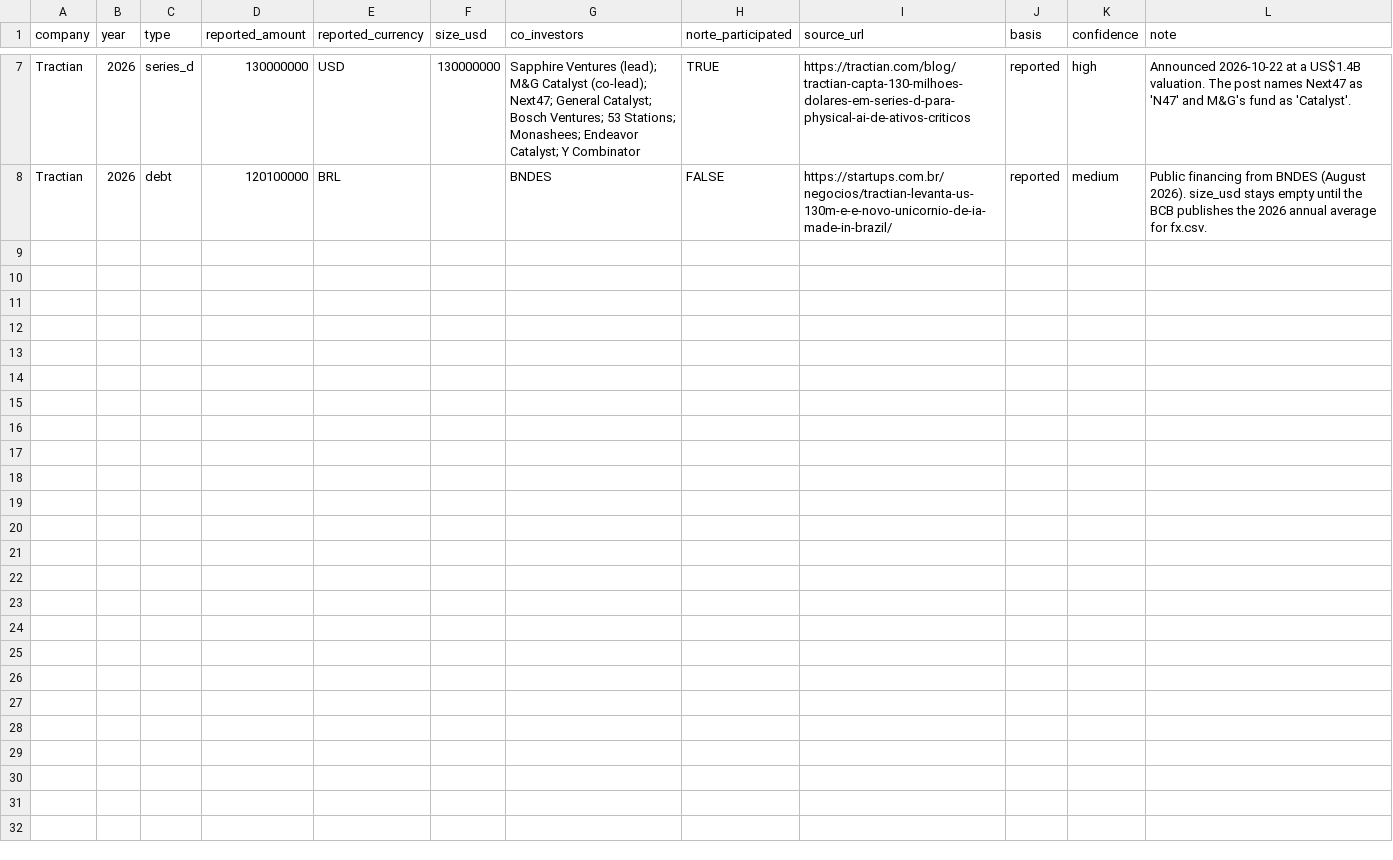
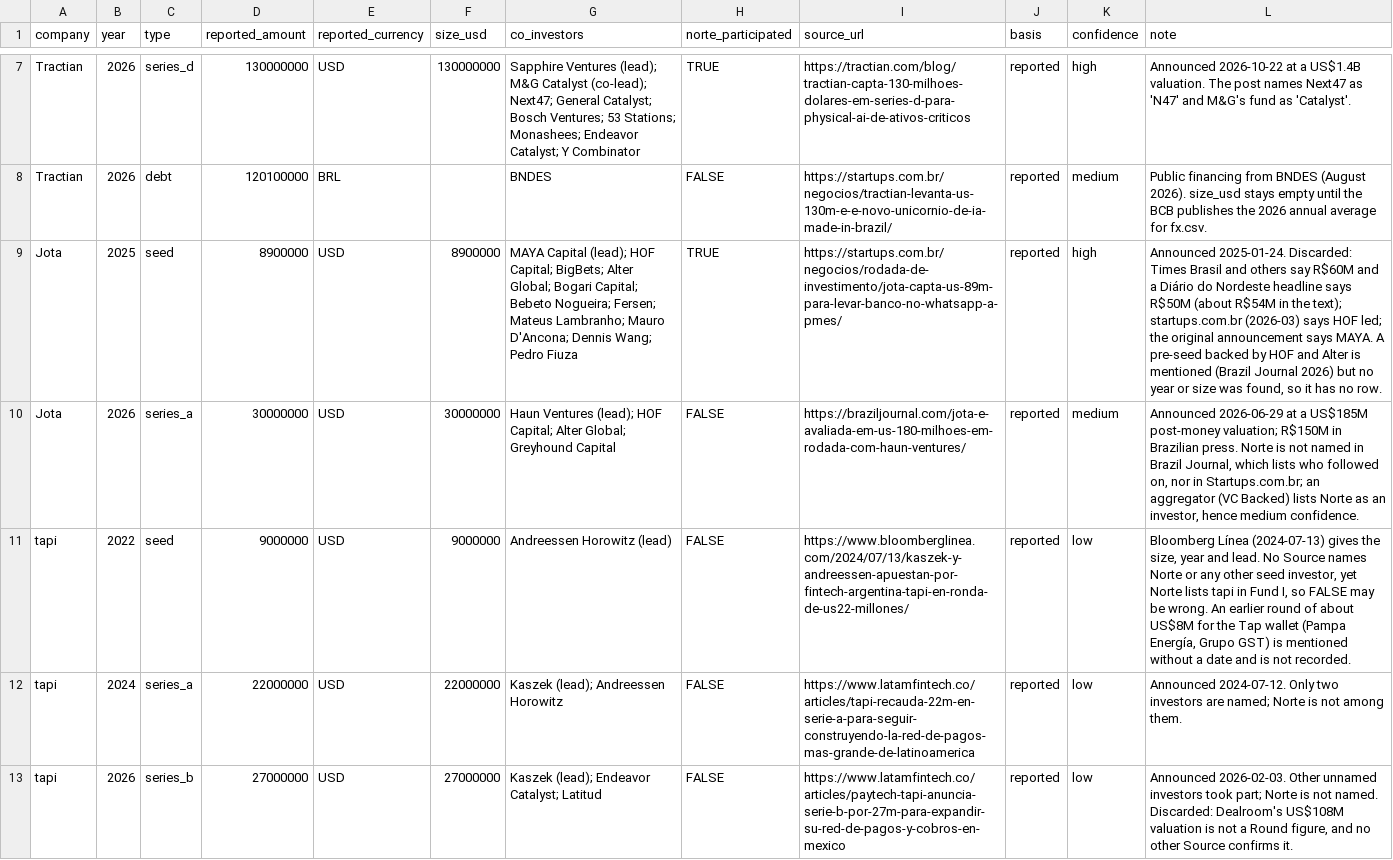
Before and after one commit to antoniobentopereira/vc-map, a CSV file: data/rounds.csv, drawn as a sheet; only a part is shown, gaps mark what is left out; the diff covers the shown part only; the diff names each change by its address in the sheet, - before the commit and + after, or states it on an @@ line.

```diff
--- a/data/rounds.csv
+++ b/data/rounds.csv
+row 9: Jota | 2025 | seed | 8900000 | USD | 8900000 | MAYA Capital (lead); HOF Capital; BigBets; Alter Global; Bogari Capital; Bebeto Nogueira; Fersen; Mateus Lambranho; Mauro D'Ancona; Dennis Wang; Pedro Fiuza | TRUE | https://startups.com.br/negocios/rodada-de-investimento/jota-capta-us-89m-para-levar-banco-no-whatsapp-a-pmes/ | reported | high | Announced 2025-01-24. Discarded: Times Brasil and others say R$60M and a Diário do Nordeste headline says R$50M (about R$54M in the text); startups.com.br (2026-03) says HOF led; the original announcement says MAYA. A pre-seed backed by HOF and Alter is mentioned (Brazil Journal 2026) but no year or size was found, so it has no row.
+row 10: Jota | 2026 | series_a | 30000000 | USD | 30000000 | Haun Ventures (lead); HOF Capital; Alter Global; Greyhound Capital | FALSE | https://braziljournal.com/jota-e-avaliada-em-us-180-milhoes-em-rodada-com-haun-ventures/ | reported | medium | Announced 2026-06-29 at a US$185M post-money valuation; R$150M in Brazilian press. Norte is not named in Brazil Journal, which lists who followed on, nor in Startups.com.br; an aggregator (VC Backed) lists Norte as an investor, hence medium confidence.
+row 11: tapi | 2022 | seed | 9000000 | USD | 9000000 | Andreessen Horowitz (lead) | FALSE | https://www.bloomberglinea.com/2024/07/13/kaszek-y-andreessen-apuestan-por-fintech-argentina-tapi-en-ronda-de-us22-millones/ | reported | low | Bloomberg Línea (2024-07-13) gives the size, year and lead. No Source names Norte or any other seed investor, yet Norte lists tapi in Fund I, so FALSE may be wrong. An earlier round of about US$8M for the Tap wallet (Pampa Energía, Grupo GST) is mentioned without a date and is not recorded.
+row 12: tapi | 2024 | series_a | 22000000 | USD | 22000000 | Kaszek (lead); Andreessen Horowitz | FALSE | https://www.latamfintech.co/articles/tapi-recauda-22m-en-serie-a-para-seguir-construyendo-la-red-de-pagos-mas-grande-de-latinoamerica | reported | low | Announced 2024-07-12. Only two investors are named; Norte is not among them.
+row 13: tapi | 2026 | series_b | 27000000 | USD | 27000000 | Kaszek (lead); Endeavor Catalyst; Latitud | FALSE | https://www.latamfintech.co/articles/paytech-tapi-anuncia-serie-b-por-27m-para-expandir-su-red-de-pagos-y-cobros-en-mexico | reported | low | Announced 2026-02-03. Other unnamed investors took part; Norte is not named. Discarded: Dealroom's US$108M valuation is not a Round figure, and no other Source confirms it.
```
Also changed, not shown: 5 added rows elsewhere in this file, data/companies.csv, 4 other files.
